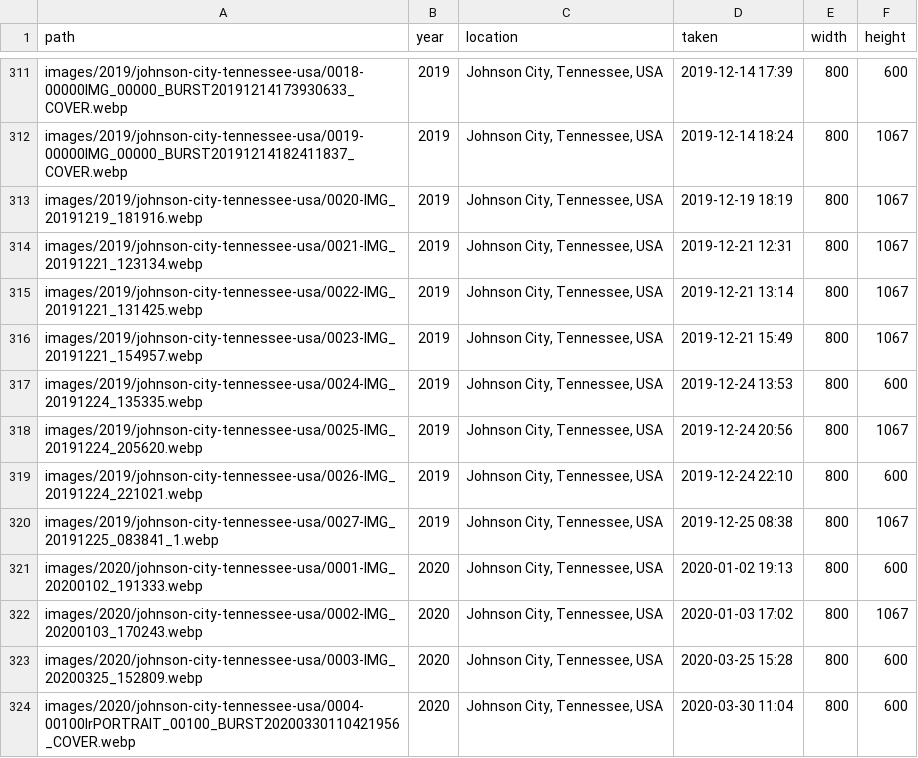
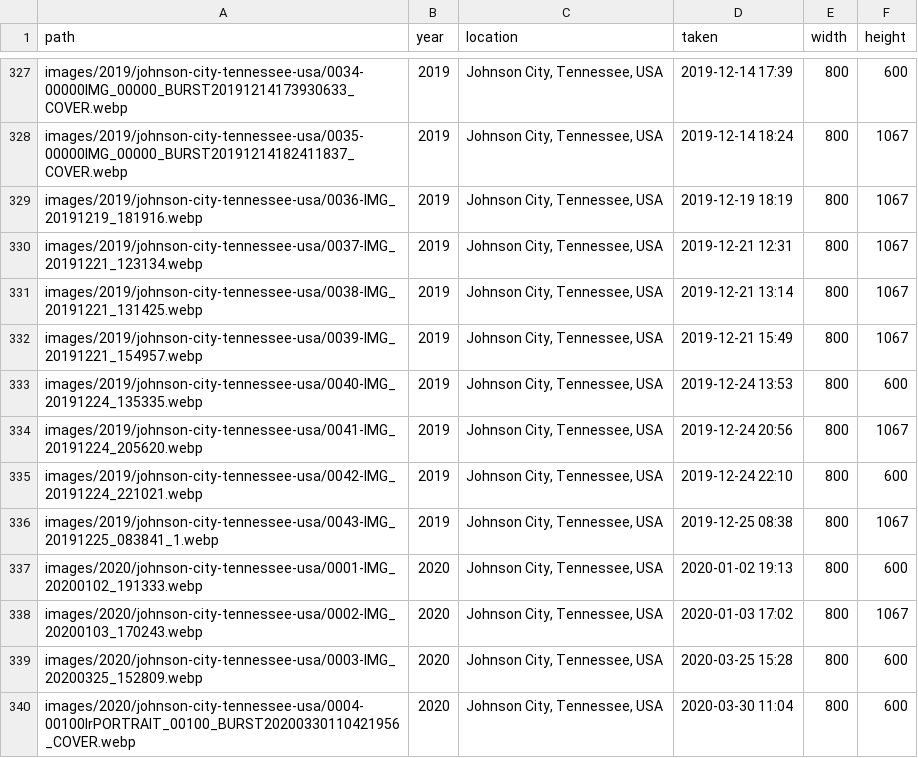
Before and after one commit to markandrewoliver/happybirthdaysarah, a CSV file: data/photos.csv, drawn as a sheet; only a part is shown, gaps mark what is left out; addresses are those after the commit; the diff covers the shown part only; the diff names each change by its address in the sheet, - before the commit and + after, or states it on an @@ line.

```diff
--- a/data/photos.csv
+++ b/data/photos.csv
-A327 (path): images/2019/johnson-city-tennessee-usa/0018-00000IMG_00000_BURST20191214173930633_COVER.webp
+A327 (path): images/2019/johnson-city-tennessee-usa/0034-00000IMG_00000_BURST20191214173930633_COVER.webp
-A328 (path): images/2019/johnson-city-tennessee-usa/0019-00000IMG_00000_BURST20191214182411837_COVER.webp
+A328 (path): images/2019/johnson-city-tennessee-usa/0035-00000IMG_00000_BURST20191214182411837_COVER.webp
-A329 (path): images/2019/johnson-city-tennessee-usa/0020-IMG_20191219_181916.webp
+A329 (path): images/2019/johnson-city-tennessee-usa/0036-IMG_20191219_181916.webp
-A330 (path): images/2019/johnson-city-tennessee-usa/0021-IMG_20191221_123134.webp
+A330 (path): images/2019/johnson-city-tennessee-usa/0037-IMG_20191221_123134.webp
-A331 (path): images/2019/johnson-city-tennessee-usa/0022-IMG_20191221_131425.webp
+A331 (path): images/2019/johnson-city-tennessee-usa/0038-IMG_20191221_131425.webp
-A332 (path): images/2019/johnson-city-tennessee-usa/0023-IMG_20191221_154957.webp
+A332 (path): images/2019/johnson-city-tennessee-usa/0039-IMG_20191221_154957.webp
-A333 (path): images/2019/johnson-city-tennessee-usa/0024-IMG_20191224_135335.webp
+A333 (path): images/2019/johnson-city-tennessee-usa/0040-IMG_20191224_135335.webp
-A334 (path): images/2019/johnson-city-tennessee-usa/0025-IMG_20191224_205620.webp
+A334 (path): images/2019/johnson-city-tennessee-usa/0041-IMG_20191224_205620.webp
-A335 (path): images/2019/johnson-city-tennessee-usa/0026-IMG_20191224_221021.webp
+A335 (path): images/2019/johnson-city-tennessee-usa/0042-IMG_20191224_221021.webp
-A336 (path): images/2019/johnson-city-tennessee-usa/0027-IMG_20191225_083841_1.webp
+A336 (path): images/2019/johnson-city-tennessee-usa/0043-IMG_20191225_083841_1.webp
```
Also changed, not shown: 16 added rows and 12 edited cells elsewhere in this file, 39 other files.
